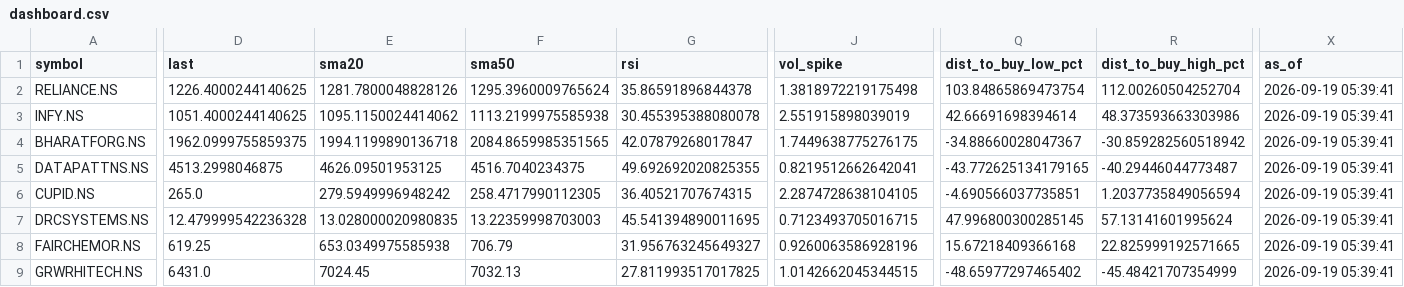
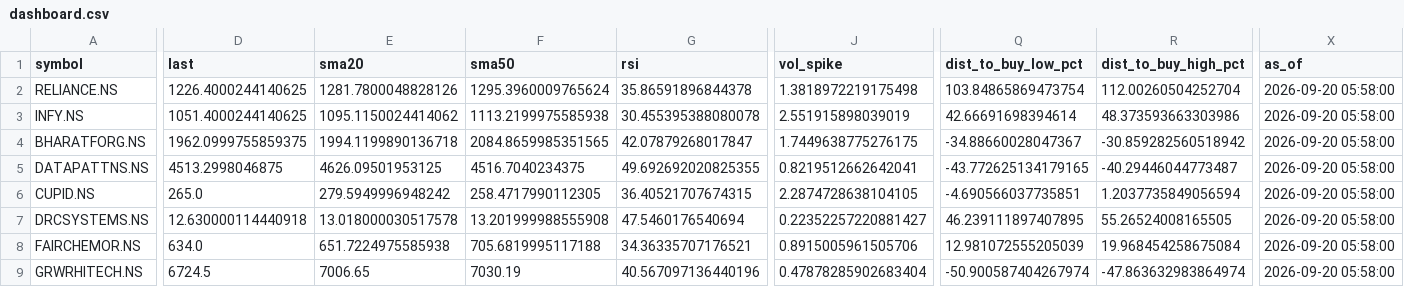
Before and after one commit to cogit0erg0sum/mgb-cockpit, a CSV file: app/data/dashboard.csv, drawn as a sheet; only a part is shown, gaps mark what is left out; the diff covers the shown part only; the diff names each change by its address in the sheet, - before the commit and + after, or states it on an @@ line.

```diff
--- a/app/data/dashboard.csv
+++ b/app/data/dashboard.csv
-X2:X9 (as_of): 2026-09-19 05:39:41
+X2:X9 (as_of): 2026-09-20 05:58:00
-D7 (last): 12.479999542236328
+D7 (last): 12.630000114440918
-E7 (sma20): 13.028000020980835
+E7 (sma20): 13.018000030517578
-F7 (sma50): 13.22359998703003
+F7 (sma50): 13.201999988555908
-G7 (rsi): 45.541394890011695
+G7 (rsi): 47.5460176540694
-J7 (vol_spike): 0.7123493705016715
+J7 (vol_spike): 0.22352257220881427
-Q7 (dist_to_buy_low_pct): 47.996800300285145
+Q7 (dist_to_buy_low_pct): 46.239111897407895
-R7 (dist_to_buy_high_pct): 57.13141601995624
+R7 (dist_to_buy_high_pct): 55.26524008165505
-D8 (last): 619.25
+D8 (last): 634.0
-E8 (sma20): 653.0349975585938
+E8 (sma20): 651.7224975585938
-F8 (sma50): 706.79
+F8 (sma50): 705.6819995117188
-G8 (rsi): 31.956763245649327
+G8 (rsi): 34.36335707176521
-J8 (vol_spike): 0.9260063586928196
+J8 (vol_spike): 0.8915005961505706
-Q8 (dist_to_buy_low_pct): 15.67218409366168
+Q8 (dist_to_buy_low_pct): 12.981072555205039
-R8 (dist_to_buy_high_pct): 22.825999192571665
+R8 (dist_to_buy_high_pct): 19.968454258675084
-D9 (last): 6431.0
+D9 (last): 6724.5
-E9 (sma20): 7024.45
+E9 (sma20): 7006.65
-F9 (sma50): 7032.13
+F9 (sma50): 7030.19
-G9 (rsi): 27.811993517017825
+G9 (rsi): 40.567097136440196
-J9 (vol_spike): 1.0142662045344515
+J9 (vol_spike): 0.47878285902683404
-Q9 (dist_to_buy_low_pct): -48.65977297465402
+Q9 (dist_to_buy_low_pct): -50.900587404267974
-R9 (dist_to_buy_high_pct): -45.48421707354999
+R9 (dist_to_buy_high_pct): -47.863632983864974
```
Also changed, not shown: 68 edited cells elsewhere in this file, app/data/fundamentals.csv.
